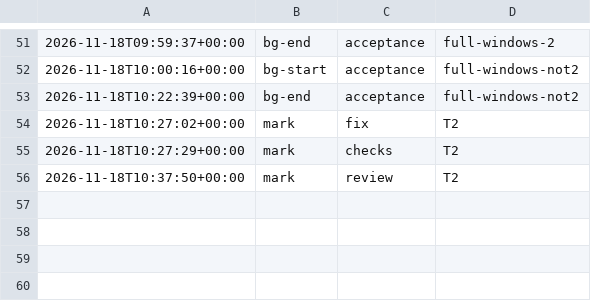
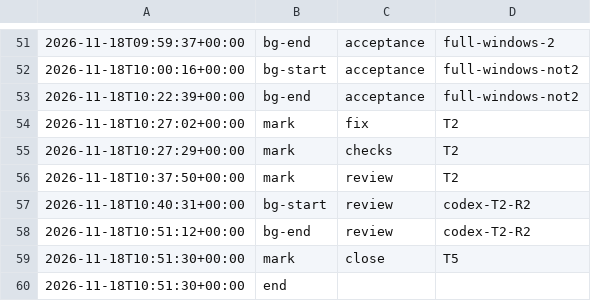
Before and after one commit to jesuslpm/Krummi, a TSV file: odd/tasks/night-optimizations-phases.tsv, drawn as a sheet; only a part is shown, gaps mark what is left out.

Commit message:
docs: rewrite the night-optimizations closing report

```diff
--- a/odd/tasks/night-optimizations-phases.tsv
+++ b/odd/tasks/night-optimizations-phases.tsv
@@ -56 +56,5 @@
 2026-11-18T10:37:50+00:00	mark	review	T2
+2026-11-18T10:40:31+00:00	bg-start	review	codex-T2-R2
+2026-11-18T10:51:12+00:00	bg-end	review	codex-T2-R2
+2026-11-18T10:51:30+00:00	mark	close	T5
+2026-11-18T10:51:30+00:00	end		
```
Also changed, not shown: 4 other files.
